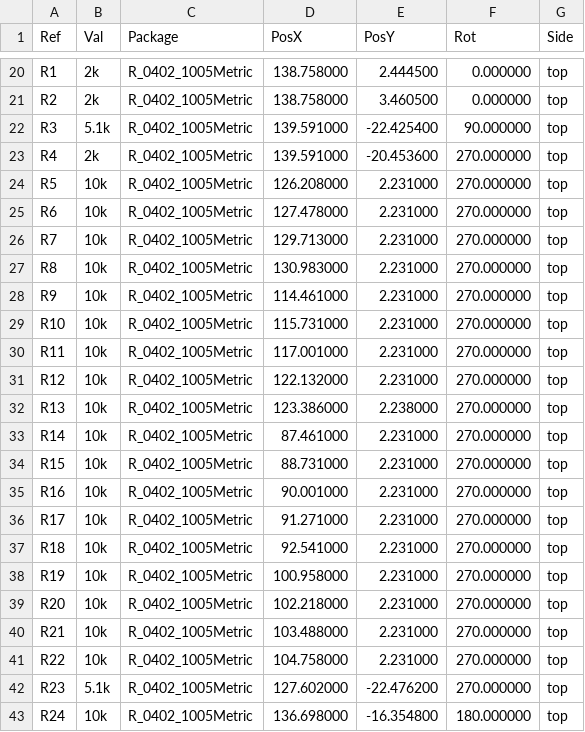
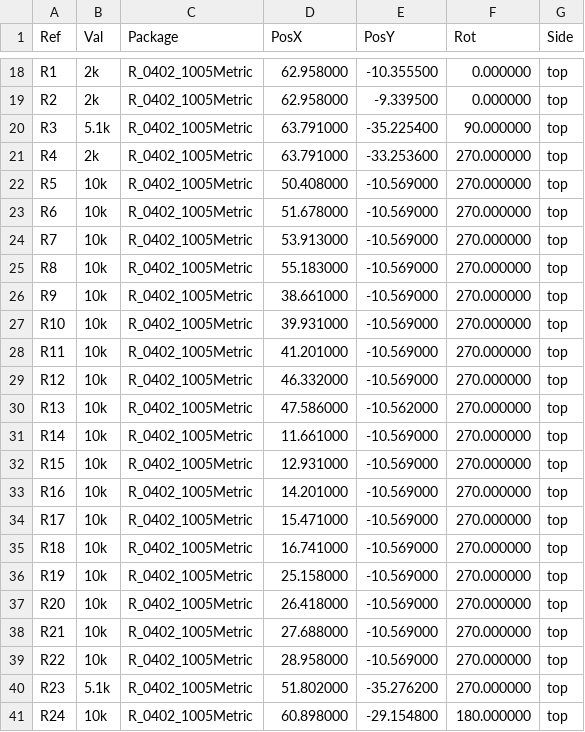
Before and after one commit to nospam2000/RASCSI, a CSV file: hw/rascsi_2p4/assembly/rascsi_2p4-top-pos.csv, drawn as a sheet; only a part is shown, gaps mark what is left out; the diff covers the shown part only.

```diff
--- a/hw/rascsi_2p4/assembly/rascsi_2p4-top-pos.csv
+++ b/hw/rascsi_2p4/assembly/rascsi_2p4-top-pos.csv
@@ -20,24 +18,24 @@ Ref,Val,Package,PosX,PosY,Rot,Side
-"R1","2k","R_0402_1005Metric",138.758000,2.444500,0.000000,top
-"R2","2k","R_0402_1005Metric",138.758000,3.460500,0.000000,top
-"R3","5.1k","R_0402_1005Metric",139.591000,-22.425400,90.000000,top
-"R4","2k","R_0402_1005Metric",139.591000,-20.453600,270.000000,top
-"R5","10k","R_0402_1005Metric",126.208000,2.231000,270.000000,top
-"R6","10k","R_0402_1005Metric",127.478000,2.231000,270.000000,top
-"R7","10k","R_0402_1005Metric",129.713000,2.231000,270.000000,top
-"R8","10k","R_0402_1005Metric",130.983000,2.231000,270.000000,top
-"R9","10k","R_0402_1005Metric",114.461000,2.231000,270.000000,top
-"R10","10k","R_0402_1005Metric",115.731000,2.231000,270.000000,top
-"R11","10k","R_0402_1005Metric",117.001000,2.231000,270.000000,top
-"R12","10k","R_0402_1005Metric",122.132000,2.231000,270.000000,top
-"R13","10k","R_0402_1005Metric",123.386000,2.238000,270.000000,top
-"R14","10k","R_0402_1005Metric",87.461000,2.231000,270.000000,top
-"R15","10k","R_0402_1005Metric",88.731000,2.231000,270.000000,top
-"R16","10k","R_0402_1005Metric",90.001000,2.231000,270.000000,top
-"R17","10k","R_0402_1005Metric",91.271000,2.231000,270.000000,top
-"R18","10k","R_0402_1005Metric",92.541000,2.231000,270.000000,top
-"R19","10k","R_0402_1005Metric",100.958000,2.231000,270.000000,top
-"R20","10k","R_0402_1005Metric",102.218000,2.231000,270.000000,top
-"R21","10k","R_0402_1005Metric",103.488000,2.231000,270.000000,top
-"R22","10k","R_0402_1005Metric",104.758000,2.231000,270.000000,top
-"R23","5.1k","R_0402_1005Metric",127.602000,-22.476200,270.000000,top
-"R24","10k","R_0402_1005Metric",136.698000,-16.354800,180.000000,top
+"R1","2k","R_0402_1005Metric",62.958000,-10.355500,0.000000,top
+"R2","2k","R_0402_1005Metric",62.958000,-9.339500,0.000000,top
+"R3","5.1k","R_0402_1005Metric",63.791000,-35.225400,90.000000,top
+"R4","2k","R_0402_1005Metric",63.791000,-33.253600,270.000000,top
+"R5","10k","R_0402_1005Metric",50.408000,-10.569000,270.000000,top
+"R6","10k","R_0402_1005Metric",51.678000,-10.569000,270.000000,top
+"R7","10k","R_0402_1005Metric",53.913000,-10.569000,270.000000,top
+"R8","10k","R_0402_1005Metric",55.183000,-10.569000,270.000000,top
+"R9","10k","R_0402_1005Metric",38.661000,-10.569000,270.000000,top
+"R10","10k","R_0402_1005Metric",39.931000,-10.569000,270.000000,top
+"R11","10k","R_0402_1005Metric",41.201000,-10.569000,270.000000,top
+"R12","10k","R_0402_1005Metric",46.332000,-10.569000,270.000000,top
+"R13","10k","R_0402_1005Metric",47.586000,-10.562000,270.000000,top
+"R14","10k","R_0402_1005Metric",11.661000,-10.569000,270.000000,top
+"R15","10k","R_0402_1005Metric",12.931000,-10.569000,270.000000,top
+"R16","10k","R_0402_1005Metric",14.201000,-10.569000,270.000000,top
+"R17","10k","R_0402_1005Metric",15.471000,-10.569000,270.000000,top
+"R18","10k","R_0402_1005Metric",16.741000,-10.569000,270.000000,top
+"R19","10k","R_0402_1005Metric",25.158000,-10.569000,270.000000,top
+"R20","10k","R_0402_1005Metric",26.418000,-10.569000,270.000000,top
+"R21","10k","R_0402_1005Metric",27.688000,-10.569000,270.000000,top
+"R22","10k","R_0402_1005Metric",28.958000,-10.569000,270.000000,top
+"R23","5.1k","R_0402_1005Metric",51.802000,-35.276200,270.000000,top
+"R24","10k","R_0402_1005Metric",60.898000,-29.154800,180.000000,top
```
Also changed, not shown: 2 removed rows and 44 edited cells elsewhere in this file, hw/rascsi_2p4/assembly/rascsi_2p4-top-pos_fixed.csv, hw/rascsi_2p4/assembly/rascsi_2p4-top-pos_fixed_reduced.csv, 17 other files.
